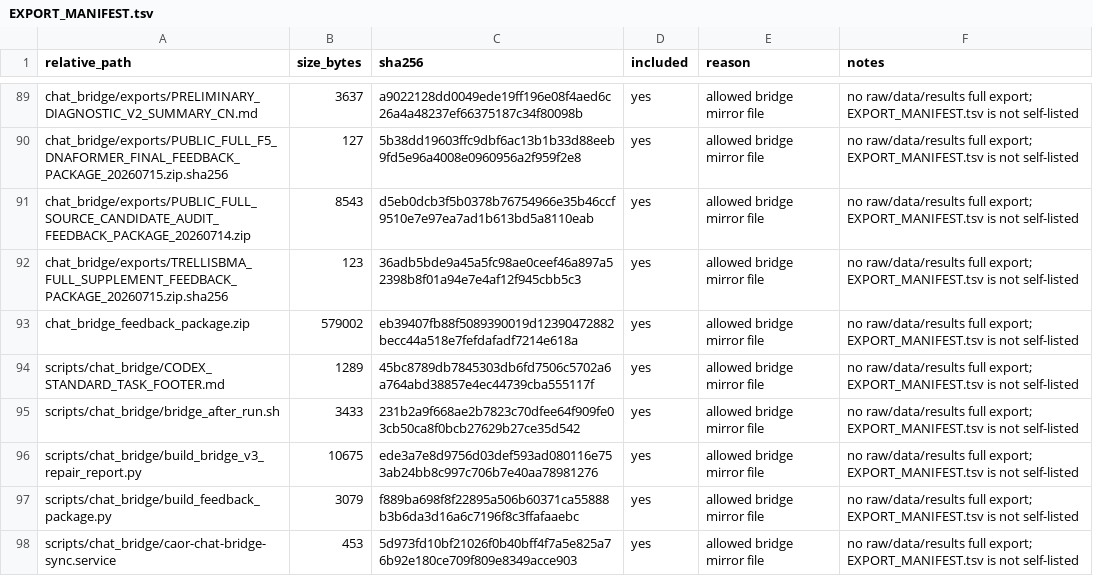
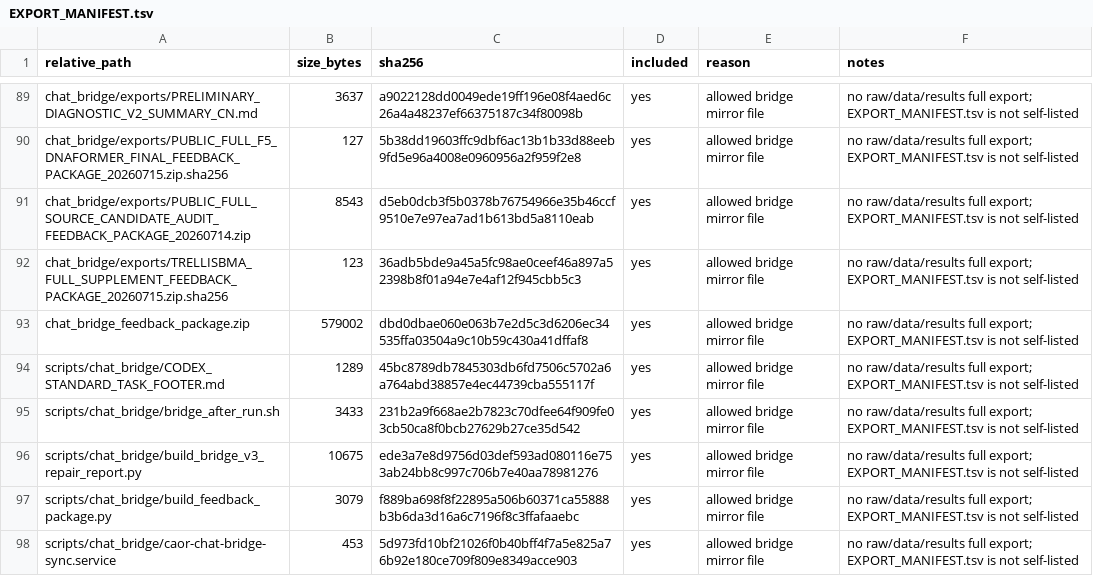
Before and after one commit to Jarvis5272/caor-chat-bridge, a TSV file: EXPORT_MANIFEST.tsv, drawn as a sheet; only a part is shown, gaps mark what is left out.

```diff
--- a/EXPORT_MANIFEST.tsv
+++ b/EXPORT_MANIFEST.tsv
@@ -92,3 +92,3 @@ chat_bridge/exports/PUBLIC_FULL_SOURCE_CANDIDATE_AUDIT_FEEDBACK_PACKAGE_20260714
 chat_bridge/exports/TRELLISBMA_FULL_SUPPLEMENT_FEEDBACK_PACKAGE_20260715.zip.sha256	123	36adb5bde9a45a5fc98ae0ceef46a897a52398b8f01a94e7e4af12f945cbb5c3	yes	allowed bridge mirror file	no raw/data/results full export; EXPORT_MANIFEST.tsv is not self-listed
-chat_bridge_feedback_package.zip	579002	eb39407fb88f5089390019d12390472882becc44a518e7fefdafadf7214e618a	yes	allowed bridge mirror file	no raw/data/results full export; EXPORT_MANIFEST.tsv is not self-listed
+chat_bridge_feedback_package.zip	579002	dbd0dbae060e063b7e2d5c3d6206ec34535ffa03504a9c10b59c430a41dffaf8	yes	allowed bridge mirror file	no raw/data/results full export; EXPORT_MANIFEST.tsv is not self-listed
 scripts/chat_bridge/CODEX_STANDARD_TASK_FOOTER.md	1289	45bc8789db7845303db6fd7506c5702a6a764abd38857e4ec44739cba555117f	yes	allowed bridge mirror file	no raw/data/results full export; EXPORT_MANIFEST.tsv is not self-listed
```
Also changed, not shown: 1 other file.
